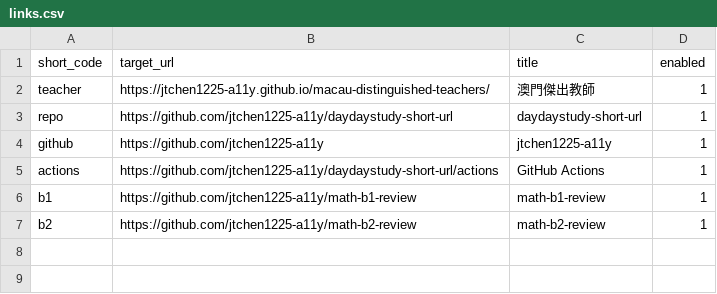
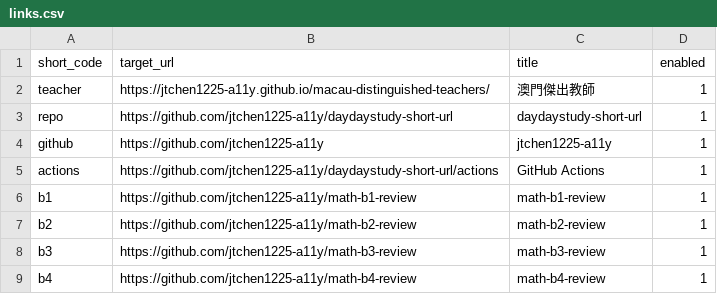
Before and after one commit to jtchen1225-a11y/daydaystudy-short-url, a CSV file: links.csv, drawn as a sheet.

Commit message:
Update short links 2026-09-14 08:24

```diff
--- a/links.csv
+++ b/links.csv
@@ -7 +7,3 @@ b1,https://github.com/jtchen1225-a11y/math-b1-review,math-b1-review,1
 b2,https://github.com/jtchen1225-a11y/math-b2-review,math-b2-review,1
+b3,https://github.com/jtchen1225-a11y/math-b3-review,math-b3-review,1
+b4,https://github.com/jtchen1225-a11y/math-b4-review,math-b4-review,1
```
